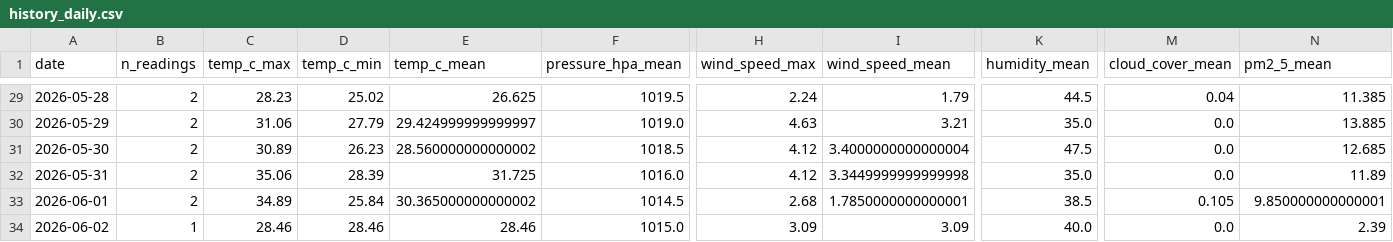
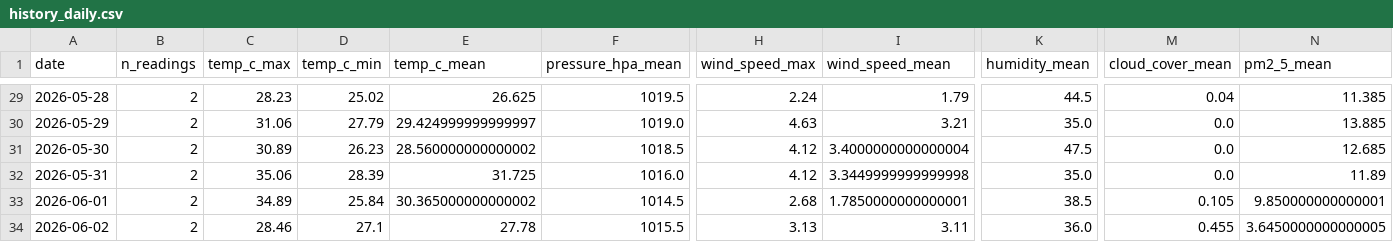
Before and after one commit to norapfr/atmospherica, a CSV file: data/history_daily.csv, drawn as a sheet; only a part is shown, gaps mark what is left out; the diff names each change by its address in the sheet, - before the commit and + after, or states it on an @@ line.

```diff
--- a/data/history_daily.csv
+++ b/data/history_daily.csv
-B34 (n_readings): 1
+B34 (n_readings): 2
-D34 (temp_c_min): 28.46
+D34 (temp_c_min): 27.1
-E34 (temp_c_mean): 28.46
+E34 (temp_c_mean): 27.78
-F34 (pressure_hpa_mean): 1015.0
+F34 (pressure_hpa_mean): 1015.5
-H34 (wind_speed_max): 3.09
+H34 (wind_speed_max): 3.13
-I34 (wind_speed_mean): 3.09
+I34 (wind_speed_mean): 3.11
-K34 (humidity_mean): 40.0
+K34 (humidity_mean): 36.0
-M34 (cloud_cover_mean): 0.0
+M34 (cloud_cover_mean): 0.455
-N34 (pm2_5_mean): 2.39
+N34 (pm2_5_mean): 3.6450000000000005
```
Also changed, not shown: data/history_raw.csv, 4 other files.
